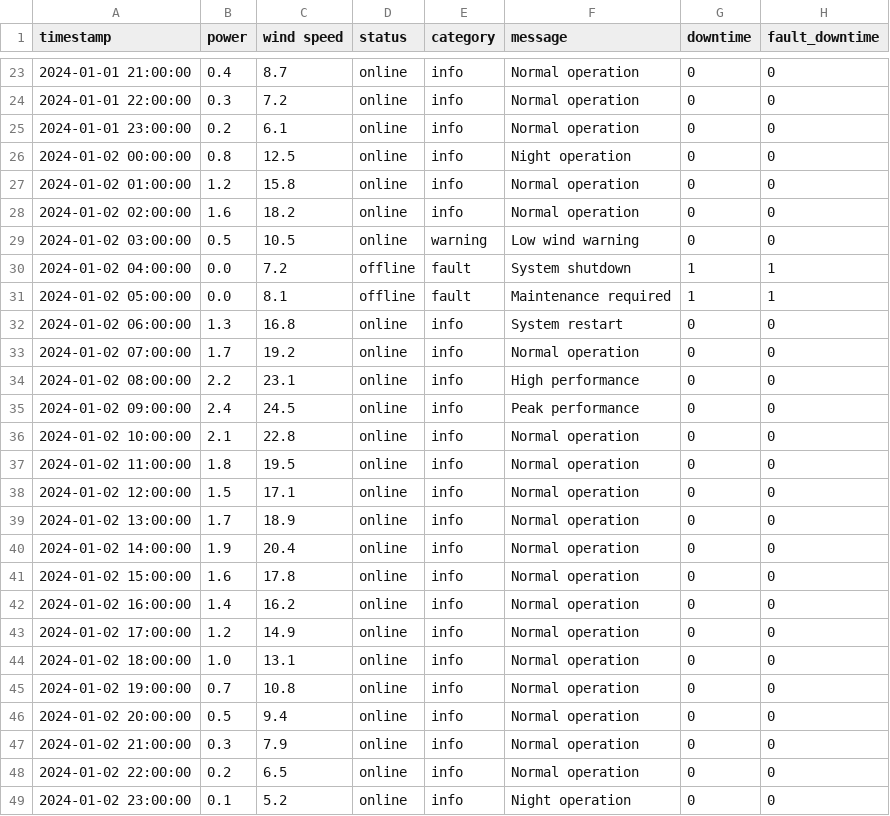
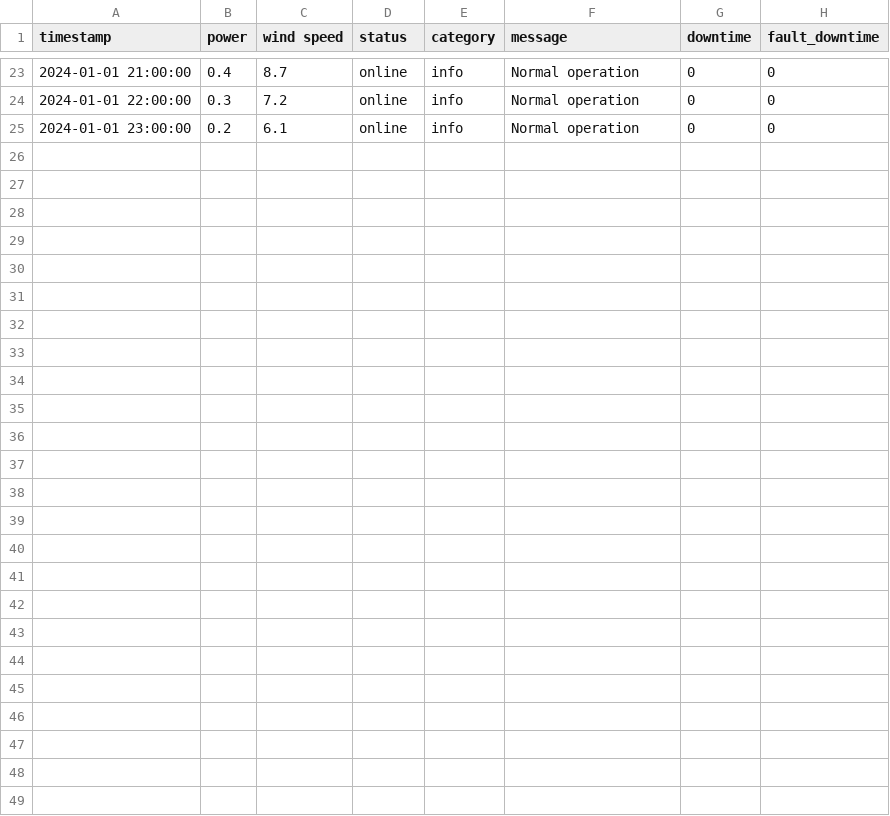
Before and after one commit to eraykocabozdogan/monitoring, a CSV file: turbine-monitor/sample-data.csv, drawn as a sheet; only a part is shown, gaps mark what is left out; the diff names each change by its address in the sheet, - before the commit and + after, or states it on an @@ line.

```diff
--- a/turbine-monitor/sample-data.csv
+++ b/turbine-monitor/sample-data.csv
-row 26: 2024-01-02 00:00:00 | 0.8 | 12.5 | online | info | Night operation | 0 | 0
-row 27: 2024-01-02 01:00:00 | 1.2 | 15.8 | online | info | Normal operation | 0 | 0
-row 28: 2024-01-02 02:00:00 | 1.6 | 18.2 | online | info | Normal operation | 0 | 0
-row 29: 2024-01-02 03:00:00 | 0.5 | 10.5 | online | warning | Low wind warning | 0 | 0
-row 30: 2024-01-02 04:00:00 | 0.0 | 7.2 | offline | fault | System shutdown | 1 | 1
-row 31: 2024-01-02 05:00:00 | 0.0 | 8.1 | offline | fault | Maintenance required | 1 | 1
-row 32: 2024-01-02 06:00:00 | 1.3 | 16.8 | online | info | System restart | 0 | 0
-row 33: 2024-01-02 07:00:00 | 1.7 | 19.2 | online | info | Normal operation | 0 | 0
-row 34: 2024-01-02 08:00:00 | 2.2 | 23.1 | online | info | High performance | 0 | 0
-row 35: 2024-01-02 09:00:00 | 2.4 | 24.5 | online | info | Peak performance | 0 | 0
-row 36: 2024-01-02 10:00:00 | 2.1 | 22.8 | online | info | Normal operation | 0 | 0
-row 37: 2024-01-02 11:00:00 | 1.8 | 19.5 | online | info | Normal operation | 0 | 0
-row 38: 2024-01-02 12:00:00 | 1.5 | 17.1 | online | info | Normal operation | 0 | 0
-row 39: 2024-01-02 13:00:00 | 1.7 | 18.9 | online | info | Normal operation | 0 | 0
-row 40: 2024-01-02 14:00:00 | 1.9 | 20.4 | online | info | Normal operation | 0 | 0
-row 41: 2024-01-02 15:00:00 | 1.6 | 17.8 | online | info | Normal operation | 0 | 0
-row 42: 2024-01-02 16:00:00 | 1.4 | 16.2 | online | info | Normal operation | 0 | 0
-row 43: 2024-01-02 17:00:00 | 1.2 | 14.9 | online | info | Normal operation | 0 | 0
-row 44: 2024-01-02 18:00:00 | 1.0 | 13.1 | online | info | Normal operation | 0 | 0
-row 45: 2024-01-02 19:00:00 | 0.7 | 10.8 | online | info | Normal operation | 0 | 0
-row 46: 2024-01-02 20:00:00 | 0.5 | 9.4 | online | info | Normal operation | 0 | 0
-row 47: 2024-01-02 21:00:00 | 0.3 | 7.9 | online | info | Normal operation | 0 | 0
-row 48: 2024-01-02 22:00:00 | 0.2 | 6.5 | online | info | Normal operation | 0 | 0
-row 49: 2024-01-02 23:00:00 | 0.1 | 5.2 | online | info | Night operation | 0 | 0
```
Also changed, not shown: 6 other files.
